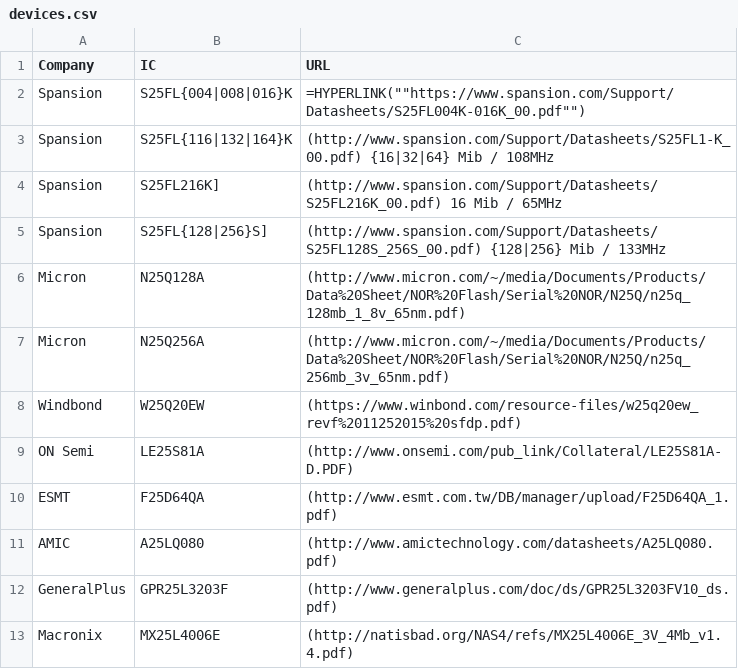
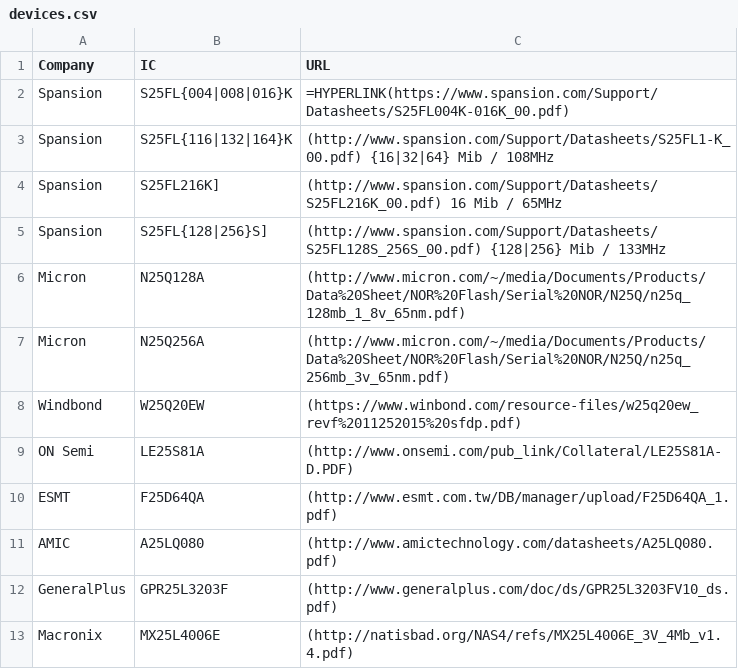
Before and after one commit to drom/spi, a CSV file: devices.csv, drawn as a sheet.

Commit message:
Update devices.csv

```diff
--- a/devices.csv
+++ b/devices.csv
@@ -1,3 +1,3 @@
 Company,IC,URL
-Spansion,S25FL{004|008|016}K,=HYPERLINK(""https://www.spansion.com/Support/Datasheets/S25FL004K-016K_00.pdf"")
+Spansion,S25FL{004|008|016}K,"=HYPERLINK(https://www.spansion.com/Support/Datasheets/S25FL004K-016K_00.pdf)"
 Spansion,S25FL{116|132|164}K,(http://www.spansion.com/Support/Datasheets/S25FL1-K_00.pdf) {16|32|64} Mib / 108MHz
```
